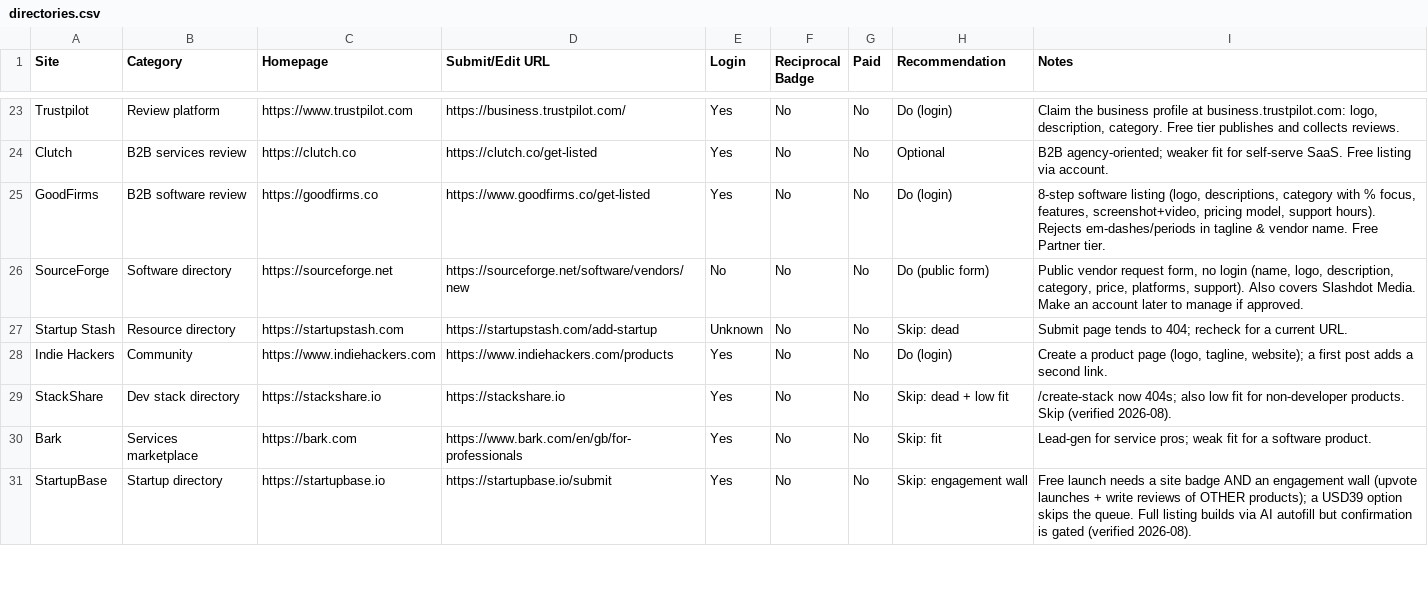
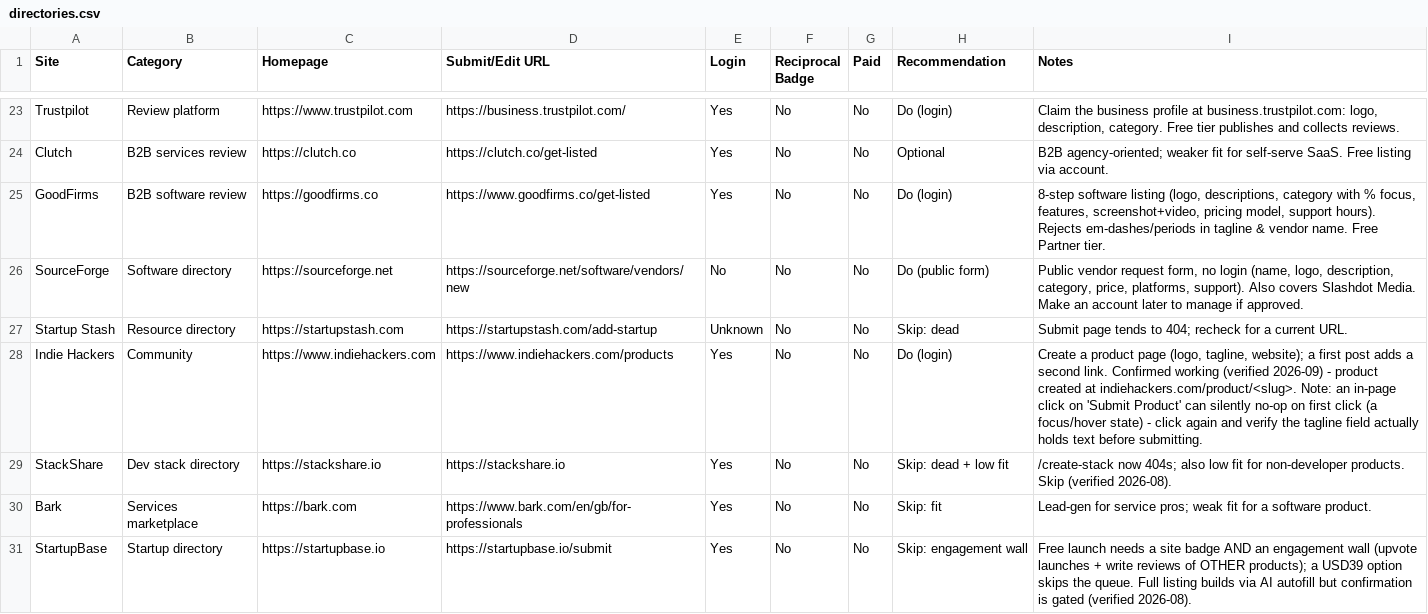
Before and after one commit to Fh-Ndiritu/list-my-startup-skill, a CSV file: directories.csv, drawn as a sheet; only a part is shown, gaps mark what is left out; the diff covers the shown part only.

Commit message:
Revise directory entries with updated information
Updated entries for GitHub, Crunchbase, Wellfound, Indie Hackers, DealMyApp, Turbo0, and other directories with new details and verification notes.

```diff
--- a/directories.csv
+++ b/directories.csv
@@ -27,3 +27,3 @@ SourceForge,Software directory,https://sourceforge.net,https://sourceforge.net/s
 Startup Stash,Resource directory,https://startupstash.com,https://startupstash.com/add-startup,Unknown,No,No,Skip: dead,Submit page tends to 404; recheck for a current URL.
-Indie Hackers,Community,https://www.indiehackers.com,https://www.indiehackers.com/products,Yes,No,No,Do (login),"Create a product page (logo, tagline, website); a first post adds a second link."
+Indie Hackers,Community,https://www.indiehackers.com,https://www.indiehackers.com/products,Yes,No,No,Do (login),"Create a product page (logo, tagline, website); a first post adds a second link. Confirmed working (verified 2026-09) - product created at indiehackers.com/product/<slug>. Note: an in-page click on 'Submit Product' can silently no-op on first click (a focus/hover state) - click again and verify the tagline field actually holds text before submitting."
 StackShare,Dev stack directory,https://stackshare.io,https://stackshare.io,Yes,No,No,Skip: dead + low fit,/create-stack now 404s; also low fit for non-developer products. Skip (verified 2026-08).
```
Also changed, not shown: 17 edited cells elsewhere in this file.
